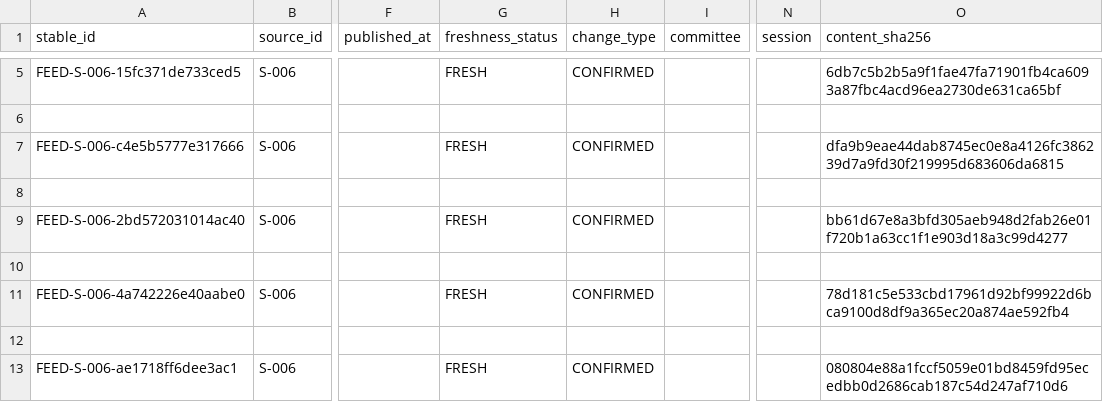
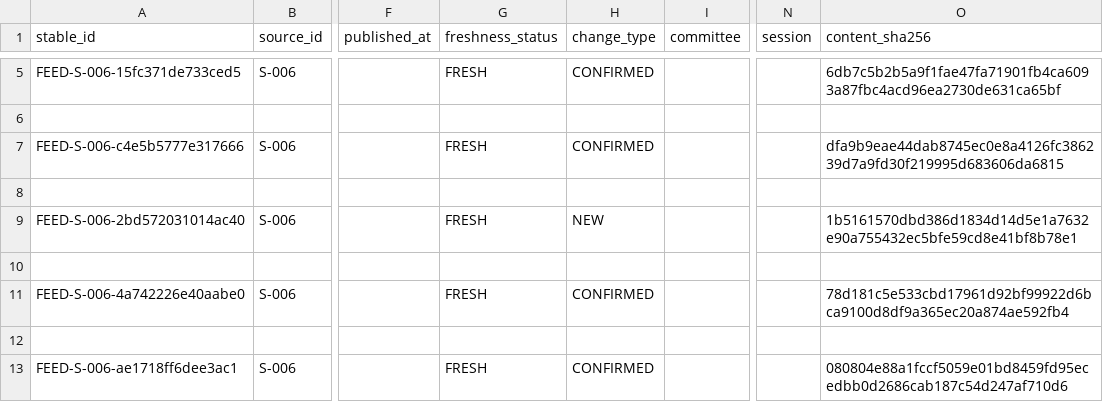
Before and after one commit to Reese-max/taichung-police-intel, a CSV file: apps/web/public/data/feed-export.csv, drawn as a sheet; only a part is shown, gaps mark what is left out; the diff names each change by its address in the sheet, - before the commit and + after, or states it on an @@ line.

```diff
--- a/apps/web/public/data/feed-export.csv
+++ b/apps/web/public/data/feed-export.csv
-H9 (change_type): CONFIRMED
+H9 (change_type): NEW
-O9 (content_sha256): bb61d67e8a3bfd305aeb948d2fab26e01f720b1a63cc1f1e903d18a3c99d4277
+O9 (content_sha256): 1b5161570dbd386d1834d14d5e1a7632e90a755432ec5bfe59cd8e41bf8b78e1
```
Also changed, not shown: 5 other files.
